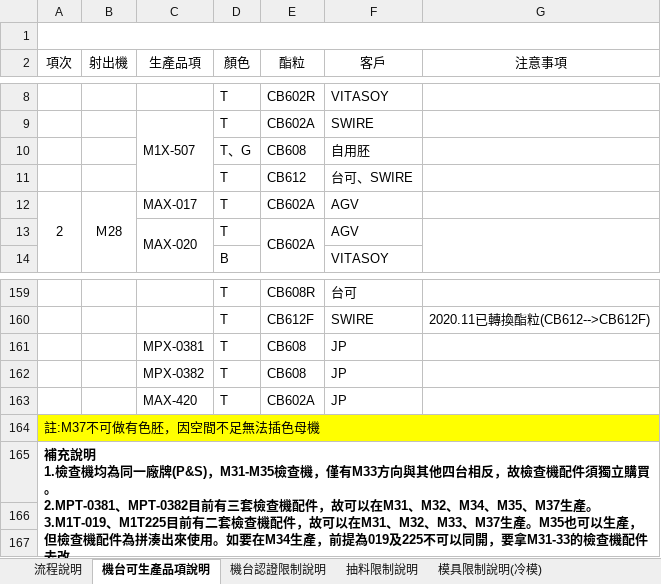
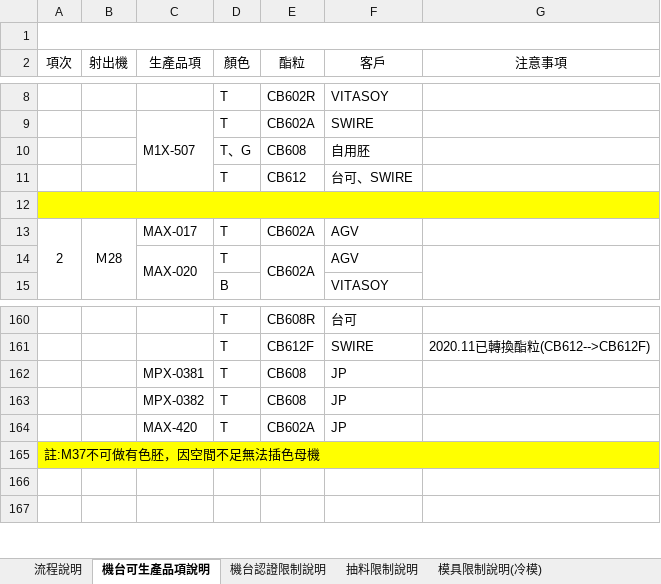
Before and after one commit to lyc813975/Scheduler, an Excel workbook: sample.xlsx, sheet 機台可生產品項說明, drawn as a sheet; only a part is shown, gaps mark what is left out; values as stored, in another font and other column widths than the file's, no borders; removed rows and columns are numbered as before the commit, all else as after; ↵ is a line break in a cell; the diff names each change by its address in the sheet, - before the commit and + after, or states it on an @@ line.

Commit message:
update sample.xlsx

```diff
--- a/sample.xlsx (sheet 機台可生產品項說明)
+++ b/sample.xlsx (sheet 機台可生產品項說明)
+row 12: (empty)
-row 165: 補充說明 ↵ 1.檢查機均為同一廠牌(P&S)，M31-M35檢查機，僅有M33方向與其他四台相反，故檢查機配件須獨立購買。 ↵ 2.MPT-0381、MPT-0382目前有三套檢查機配件，故可以在M31、M32、M34、M35、M37生產。 ↵ 3.M1T-019、M1T225目前有二套檢查機配件，故可以在M31、M32、M33、M37生產。M35也可以生產，但檢查機配件為拼湊出來使用。如要在M34生產，前提為019及225不可以同開，要拿M31-33的檢查機配件去改。 ↵ 4.瓶胚的倉容限制為9千萬支。 ↵ 5.改機規範 : 假日不安排改機，上班日一天最多改一台射出機。
```
Also changed, not shown: charts or pictures, 1 other file.
